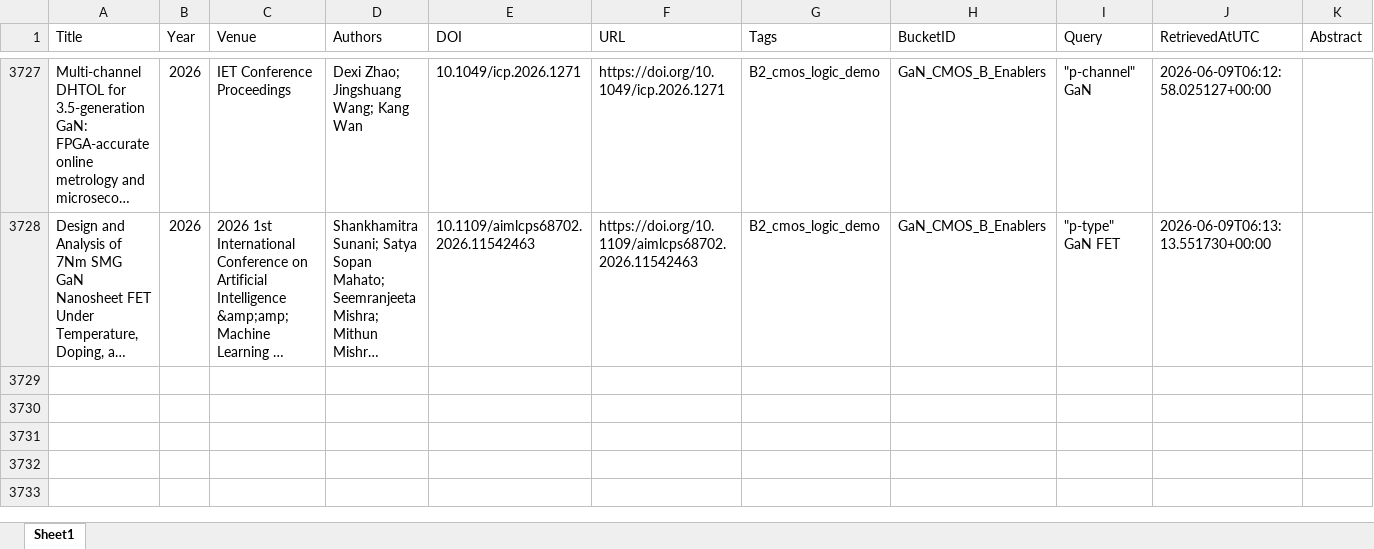
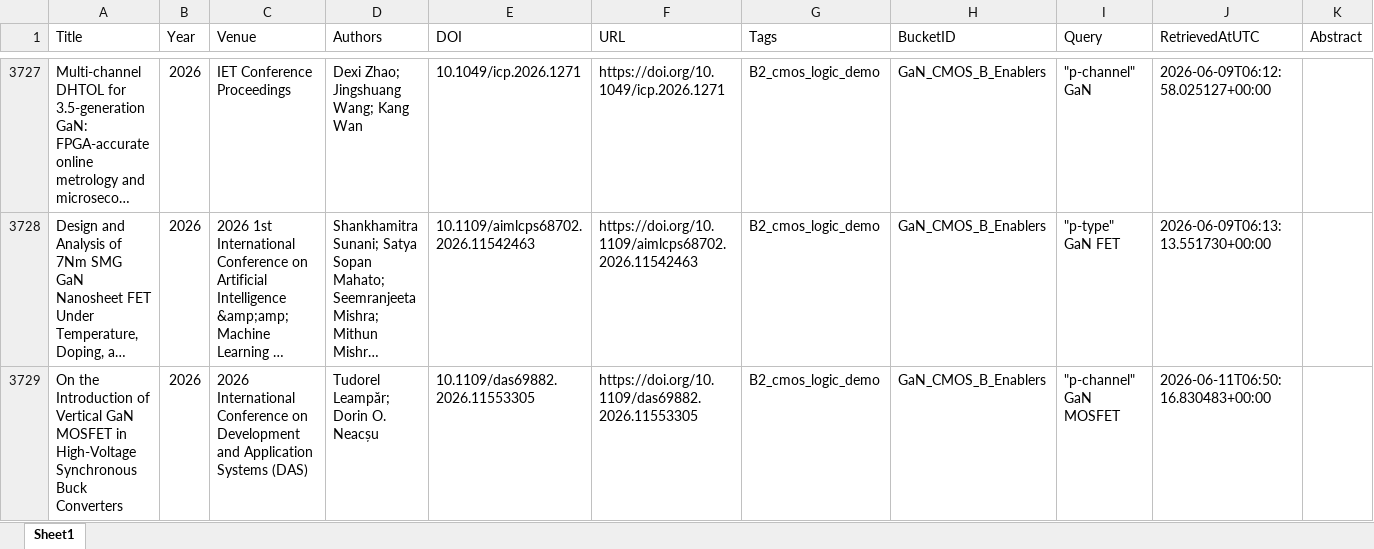
Before and after one commit to kainlulow/IKD_GaN_Project, an Excel workbook: 02_reports/node_b/NodeB_HighConfidence.xlsx, sheet Sheet1, drawn as a sheet; only a part is shown, gaps mark what is left out; long unchanged cells end in …; values as stored, in another font and other column widths than the file's, no borders; the diff names each change by its address in the sheet, - before the commit and + after, or states it on an @@ line.

```diff
--- a/02_reports/node_b/NodeB_HighConfidence.xlsx (sheet Sheet1)
+++ b/02_reports/node_b/NodeB_HighConfidence.xlsx (sheet Sheet1)
+row 3729: On the Introduction of Vertical GaN MOSFET in High-Voltage Synchronous Buck Converters | 2026 | 2026 International Conference on Development and Application Systems (DAS) | Tudorel Leampăr; Dorin O. Neacșu | 10.1109/das69882.2026.11553305 | https://doi.org/10.1109/das69882.2026.11553305 | B2_cmos_logic_demo | GaN_CMOS_B_Enablers | "p-channel" GaN MOSFET | 2026-06-11T06:50:16.830483+00:00
```
Also changed, not shown: 01_literature/IKD_Literature_Master.xlsx, 01_literature/IKD_ReviewQueue.xlsx, 3 other files.
